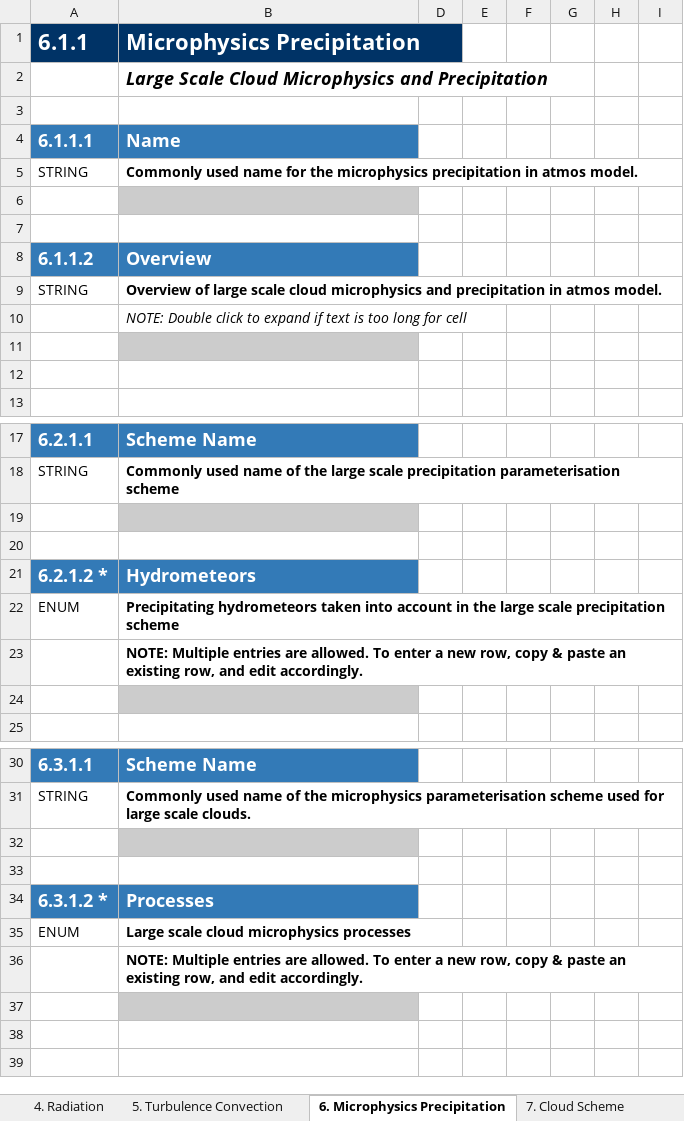
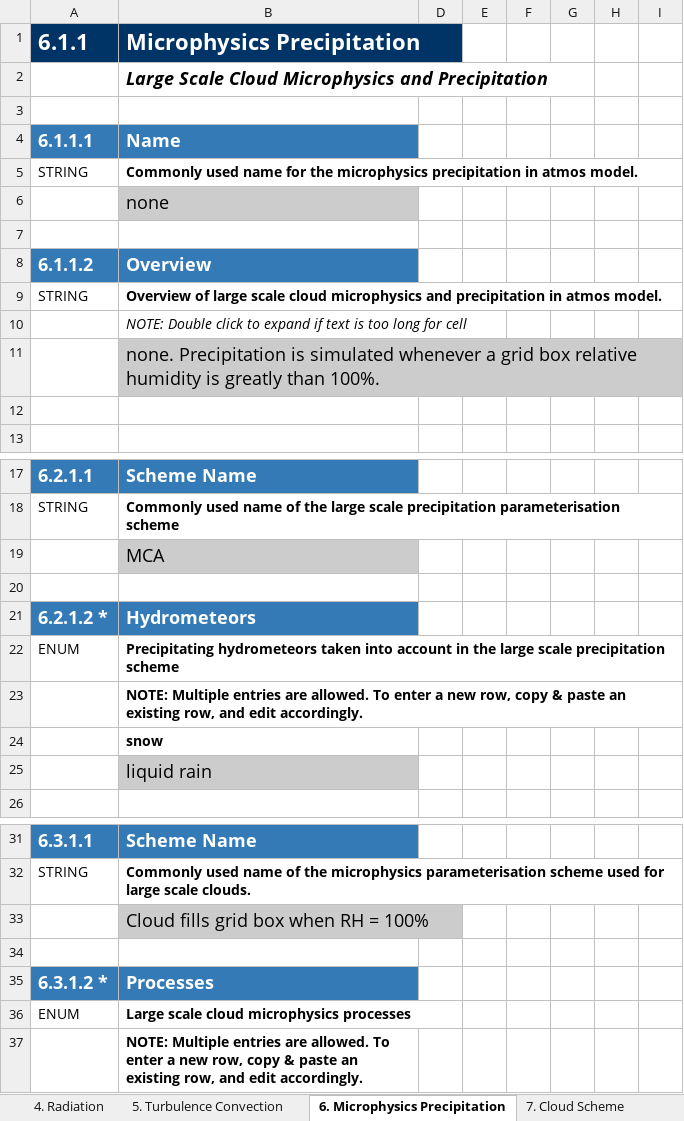
Before and after one commit to ES-DOC-INSTITUTIONAL/ua, an Excel workbook: cmip6/models/mcm-ua-1-0/cmip6_ua_mcm-ua-1-0_atmos.xlsx, sheet 6. Microphysics Precipitation, drawn as a sheet; only a part is shown, gaps mark what is left out; values as stored, in another font and other column widths than the file's, no borders; removed rows and columns are numbered as before the commit, all else as after; rows hold the shown columns only; the diff names each change by its address in the sheet, - before the commit and + after, or states it on an @@ line.

```diff
--- a/cmip6/models/mcm-ua-1-0/cmip6_ua_mcm-ua-1-0_atmos.xlsx (sheet 6. Microphysics Precipitation)
+++ b/cmip6/models/mcm-ua-1-0/cmip6_ua_mcm-ua-1-0_atmos.xlsx (sheet 6. Microphysics Precipitation)
-B6 (Microphysics Precipitation): (empty)
+B6 (Microphysics Precipitation): none
-B11 (Microphysics Precipitation): (empty)
+B11 (Microphysics Precipitation): none. Precipitation is simulated whenever a grid box relative humidity is greatly than 100%.
-B19 (Microphysics Precipitation): (empty)
+B19 (Microphysics Precipitation): MCA
-B24 (Microphysics Precipitation): (empty)
+B24 (Microphysics Precipitation): snow
-B24 fill: #CCCCCC
+B24 fill: none
+row 25:  | liquid rain
-B33 (Microphysics Precipitation): (empty)
+B33 (Microphysics Precipitation): Cloud fills grid box when RH = 100%
-row 36:  | NOTE: Multiple entries are allowed. To enter a new row, copy & paste an existing row, and edit accordingly.
-B37 (Microphysics Precipitation): (empty)
+B37 (Microphysics Precipitation): NOTE: Multiple entries are allowed. To enter a new row, copy & paste an existing row, and edit accordingly.
-B37 fill: #CCCCCC
+B37 fill: none
```
Also changed, not shown: sheet 3. Dynamical Core, sheet 1. Key Properties, sheet Parties & Citations, sheet 5. Turbulence Convection, sheet 2. Grid, sheet 10. Natural Forcing, 4 more sheets, cmip6/models/mcm-ua-1-0/cmip6_ua_mcm-ua-1-0_aerosol.xlsx, cmip6/models/mcm-ua-1-0/cmip6_ua_mcm-ua-1-0_land.xlsx, 5 other files.
